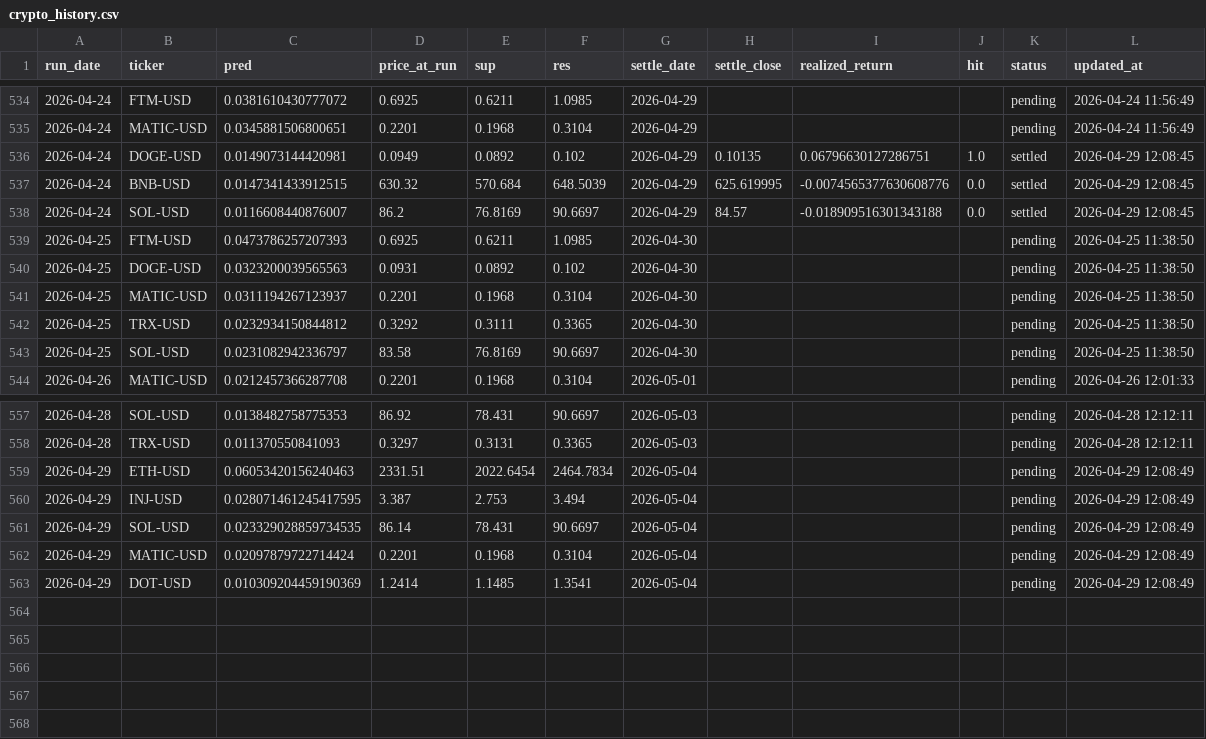
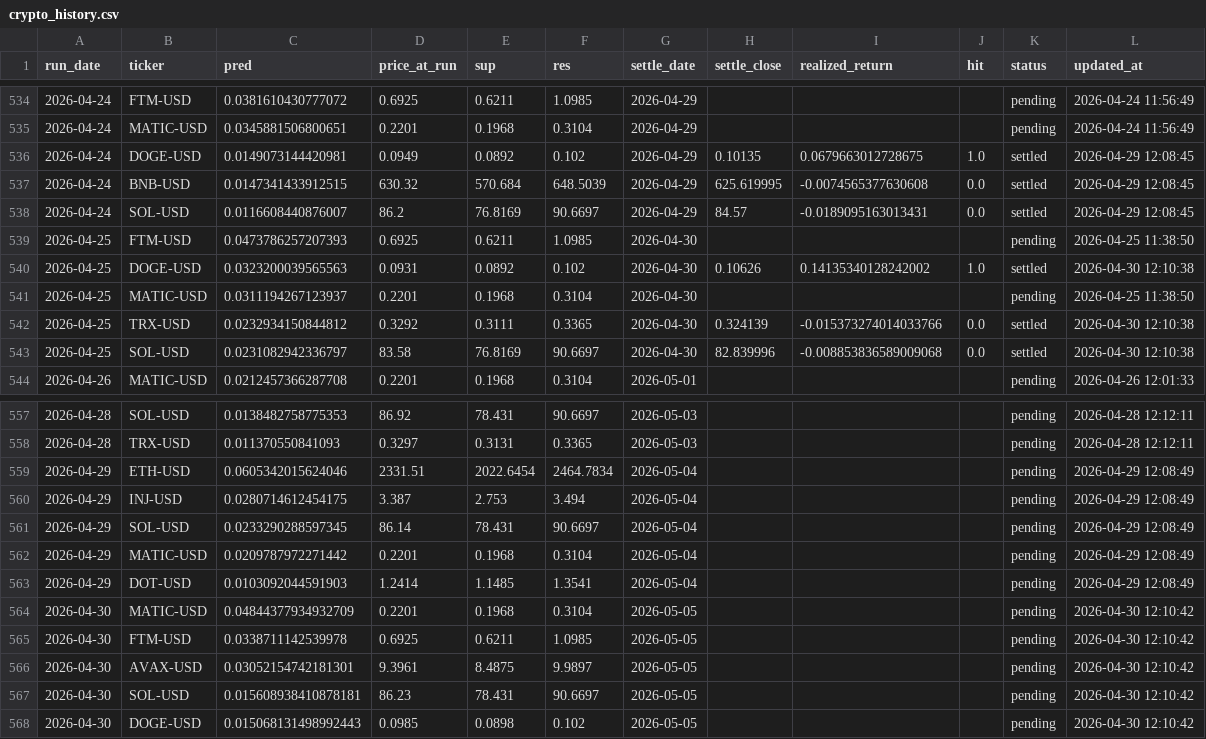
Before and after one commit to chehao0221/crypto-ai-forecast, a CSV file: crypto_history.csv, drawn as a sheet; only a part is shown, gaps mark what is left out.

```diff
--- a/crypto_history.csv
+++ b/crypto_history.csv
@@ -535,10 +535,10 @@ run_date,ticker,pred,price_at_run,sup,res,settle_date,settle_close,realized_retu
 2026-04-24,MATIC-USD,0.0345881506800651,0.2201,0.1968,0.3104,2026-04-29,,,,pending,2026-04-24 11:56:49
-2026-04-24,DOGE-USD,0.0149073144420981,0.0949,0.0892,0.102,2026-04-29,0.10135,0.06796630127286751,1.0,settled,2026-04-29 12:08:45
-2026-04-24,BNB-USD,0.0147341433912515,630.32,570.684,648.5039,2026-04-29,625.619995,-0.0074565377630608776,0.0,settled,2026-04-29 12:08:45
-2026-04-24,SOL-USD,0.0116608440876007,86.2,76.8169,90.6697,2026-04-29,84.57,-0.018909516301343188,0.0,settled,2026-04-29 12:08:45
+2026-04-24,DOGE-USD,0.0149073144420981,0.0949,0.0892,0.102,2026-04-29,0.10135,0.0679663012728675,1.0,settled,2026-04-29 12:08:45
+2026-04-24,BNB-USD,0.0147341433912515,630.32,570.684,648.5039,2026-04-29,625.619995,-0.0074565377630608,0.0,settled,2026-04-29 12:08:45
+2026-04-24,SOL-USD,0.0116608440876007,86.2,76.8169,90.6697,2026-04-29,84.57,-0.0189095163013431,0.0,settled,2026-04-29 12:08:45
 2026-04-25,FTM-USD,0.0473786257207393,0.6925,0.6211,1.0985,2026-04-30,,,,pending,2026-04-25 11:38:50
-2026-04-25,DOGE-USD,0.0323200039565563,0.0931,0.0892,0.102,2026-04-30,,,,pending,2026-04-25 11:38:50
+2026-04-25,DOGE-USD,0.0323200039565563,0.0931,0.0892,0.102,2026-04-30,0.10626,0.14135340128242002,1.0,settled,2026-04-30 12:10:38
 2026-04-25,MATIC-USD,0.0311194267123937,0.2201,0.1968,0.3104,2026-04-30,,,,pending,2026-04-25 11:38:50
-2026-04-25,TRX-USD,0.0232934150844812,0.3292,0.3111,0.3365,2026-04-30,,,,pending,2026-04-25 11:38:50
-2026-04-25,SOL-USD,0.0231082942336797,83.58,76.8169,90.6697,2026-04-30,,,,pending,2026-04-25 11:38:50
+2026-04-25,TRX-USD,0.0232934150844812,0.3292,0.3111,0.3365,2026-04-30,0.324139,-0.015373274014033766,0.0,settled,2026-04-30 12:10:38
+2026-04-25,SOL-USD,0.0231082942336797,83.58,76.8169,90.6697,2026-04-30,82.839996,-0.008853836589009068,0.0,settled,2026-04-30 12:10:38
 2026-04-26,MATIC-USD,0.0212457366287708,0.2201,0.1968,0.3104,2026-05-01,,,,pending,2026-04-26 12:01:33
@@ -558,6 +558,11 @@ run_date,ticker,pred,price_at_run,sup,res,settle_date,settle_close,realized_retu
 2026-04-28,TRX-USD,0.011370550841093,0.3297,0.3131,0.3365,2026-05-03,,,,pending,2026-04-28 12:12:11
-2026-04-29,ETH-USD,0.06053420156240463,2331.51,2022.6454,2464.7834,2026-05-04,,,,pending,2026-04-29 12:08:49
-2026-04-29,INJ-USD,0.028071461245417595,3.387,2.753,3.494,2026-05-04,,,,pending,2026-04-29 12:08:49
-2026-04-29,SOL-USD,0.023329028859734535,86.14,78.431,90.6697,2026-05-04,,,,pending,2026-04-29 12:08:49
-2026-04-29,MATIC-USD,0.02097879722714424,0.2201,0.1968,0.3104,2026-05-04,,,,pending,2026-04-29 12:08:49
-2026-04-29,DOT-USD,0.010309204459190369,1.2414,1.1485,1.3541,2026-05-04,,,,pending,2026-04-29 12:08:49
+2026-04-29,ETH-USD,0.0605342015624046,2331.51,2022.6454,2464.7834,2026-05-04,,,,pending,2026-04-29 12:08:49
+2026-04-29,INJ-USD,0.0280714612454175,3.387,2.753,3.494,2026-05-04,,,,pending,2026-04-29 12:08:49
+2026-04-29,SOL-USD,0.0233290288597345,86.14,78.431,90.6697,2026-05-04,,,,pending,2026-04-29 12:08:49
+2026-04-29,MATIC-USD,0.0209787972271442,0.2201,0.1968,0.3104,2026-05-04,,,,pending,2026-04-29 12:08:49
+2026-04-29,DOT-USD,0.0103092044591903,1.2414,1.1485,1.3541,2026-05-04,,,,pending,2026-04-29 12:08:49
+2026-04-30,MATIC-USD,0.04844377934932709,0.2201,0.1968,0.3104,2026-05-05,,,,pending,2026-04-30 12:10:42
+2026-04-30,FTM-USD,0.0338711142539978,0.6925,0.6211,1.0985,2026-05-05,,,,pending,2026-04-30 12:10:42
+2026-04-30,AVAX-USD,0.03052154742181301,9.3961,8.4875,9.9897,2026-05-05,,,,pending,2026-04-30 12:10:42
+2026-04-30,SOL-USD,0.015608938410878181,86.23,78.431,90.6697,2026-05-05,,,,pending,2026-04-30 12:10:42
+2026-04-30,DOGE-USD,0.015068131498992443,0.0985,0.0898,0.102,2026-05-05,,,,pending,2026-04-30 12:10:42
```
